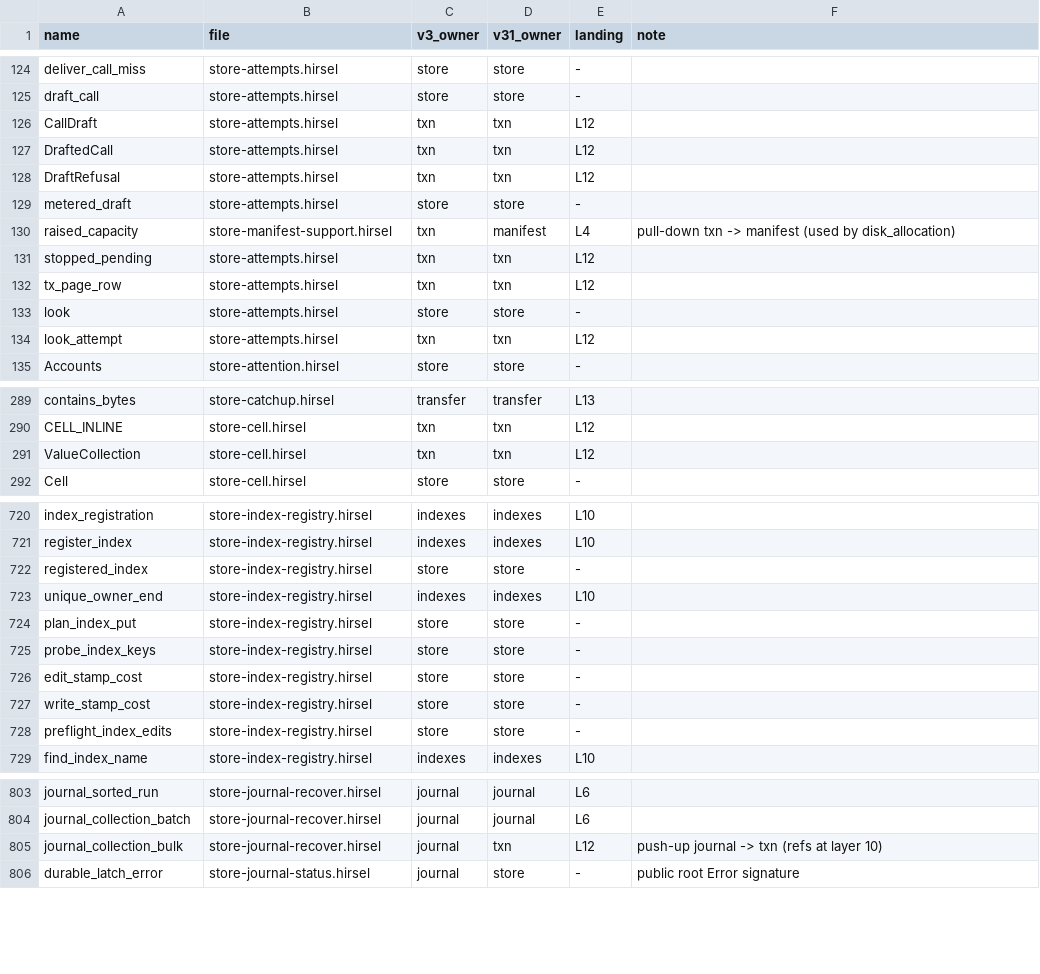
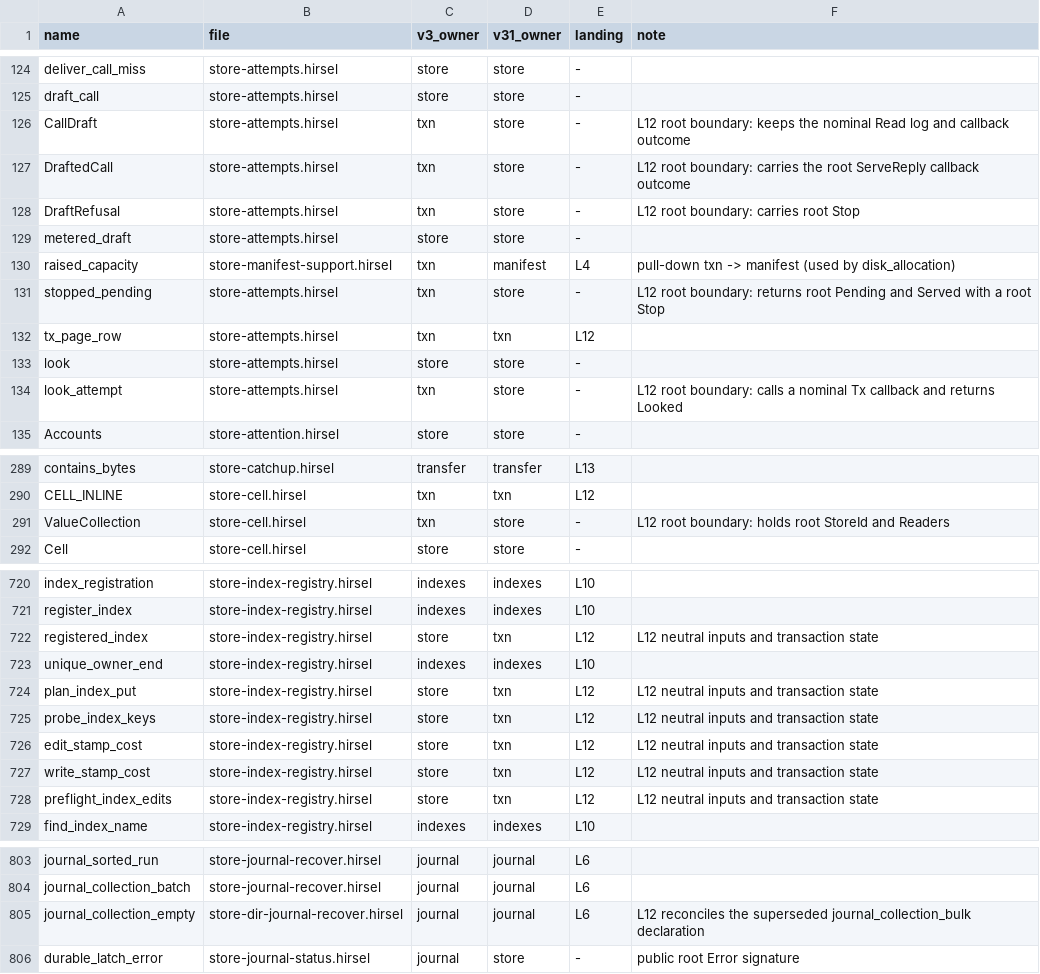
Before and after one commit to SamGalanakis/hirsel, a TSV file: tools/placement.tsv, drawn as a sheet; only a part is shown, gaps mark what is left out; the diff covers the shown part only.

Commit message:
Complete the Store txn cutover for cursors, claims and replay

```diff
--- a/tools/placement.tsv
+++ b/tools/placement.tsv
@@ -125,11 +125,11 @@ deliver_call_miss	store-attempts.hirsel	store	store	-
 draft_call	store-attempts.hirsel	store	store	-
-CallDraft	store-attempts.hirsel	txn	txn	L12
-DraftedCall	store-attempts.hirsel	txn	txn	L12
-DraftRefusal	store-attempts.hirsel	txn	txn	L12
+CallDraft	store-attempts.hirsel	txn	store	-	L12 root boundary: keeps the nominal Read log and callback outcome
+DraftedCall	store-attempts.hirsel	txn	store	-	L12 root boundary: carries the root ServeReply callback outcome
+DraftRefusal	store-attempts.hirsel	txn	store	-	L12 root boundary: carries root Stop
 metered_draft	store-attempts.hirsel	store	store	-
 raised_capacity	store-manifest-support.hirsel	txn	manifest	L4	pull-down txn -> manifest (used by disk_allocation)
-stopped_pending	store-attempts.hirsel	txn	txn	L12
+stopped_pending	store-attempts.hirsel	txn	store	-	L12 root boundary: returns root Pending and Served with a root Stop
 tx_page_row	store-attempts.hirsel	txn	txn	L12
 look	store-attempts.hirsel	store	store	-
-look_attempt	store-attempts.hirsel	txn	txn	L12
+look_attempt	store-attempts.hirsel	txn	store	-	L12 root boundary: calls a nominal Tx callback and returns Looked
 Accounts	store-attention.hirsel	store	store	-
@@ -290,3 +290,3 @@ contains_bytes	store-catchup.hirsel	transfer	transfer	L13
 CELL_INLINE	store-cell.hirsel	txn	txn	L12
-ValueCollection	store-cell.hirsel	txn	txn	L12
+ValueCollection	store-cell.hirsel	txn	store	-	L12 root boundary: holds root StoreId and Readers
 Cell	store-cell.hirsel	store	store	-
@@ -721,9 +721,9 @@ index_registration	store-index-registry.hirsel	indexes	indexes	L10
 register_index	store-index-registry.hirsel	indexes	indexes	L10
-registered_index	store-index-registry.hirsel	store	store	-
+registered_index	store-index-registry.hirsel	store	txn	L12	L12 neutral inputs and transaction state
 unique_owner_end	store-index-registry.hirsel	indexes	indexes	L10
-plan_index_put	store-index-registry.hirsel	store	store	-
-probe_index_keys	store-index-registry.hirsel	store	store	-
-edit_stamp_cost	store-index-registry.hirsel	store	store	-
-write_stamp_cost	store-index-registry.hirsel	store	store	-
-preflight_index_edits	store-index-registry.hirsel	store	store	-
+plan_index_put	store-index-registry.hirsel	store	txn	L12	L12 neutral inputs and transaction state
+probe_index_keys	store-index-registry.hirsel	store	txn	L12	L12 neutral inputs and transaction state
+edit_stamp_cost	store-index-registry.hirsel	store	txn	L12	L12 neutral inputs and transaction state
+write_stamp_cost	store-index-registry.hirsel	store	txn	L12	L12 neutral inputs and transaction state
+preflight_index_edits	store-index-registry.hirsel	store	txn	L12	L12 neutral inputs and transaction state
 find_index_name	store-index-registry.hirsel	indexes	indexes	L10
@@ -804,3 +804,3 @@ journal_sorted_run	store-journal-recover.hirsel	journal	journal	L6
 journal_collection_batch	store-journal-recover.hirsel	journal	journal	L6
-journal_collection_bulk	store-journal-recover.hirsel	journal	txn	L12	push-up journal -> txn (refs at layer 10)
+journal_collection_empty	store-dir-journal-recover.hirsel	journal	journal	L6	L12 reconciles the superseded journal_collection_bulk declaration
 durable_latch_error	store-journal-status.hirsel	journal	store	-	public root Error signature
```
Also changed, not shown: 8 added rows and 103 edited cells elsewhere in this file, 33 other files.
